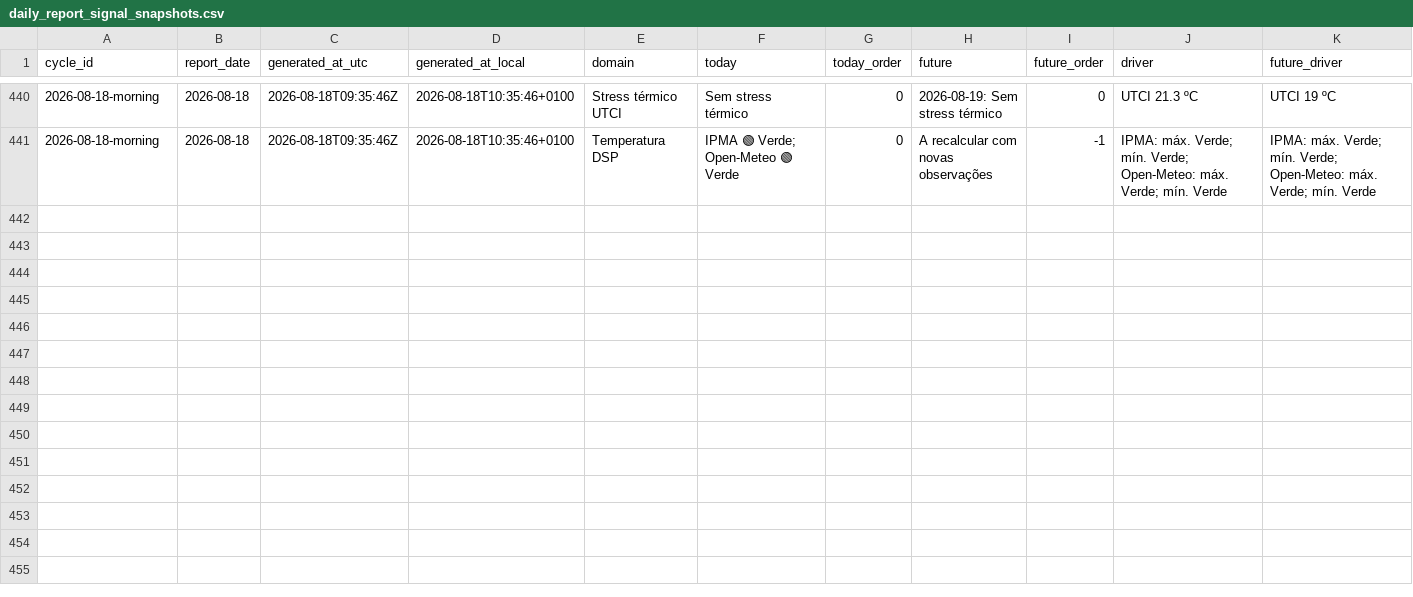
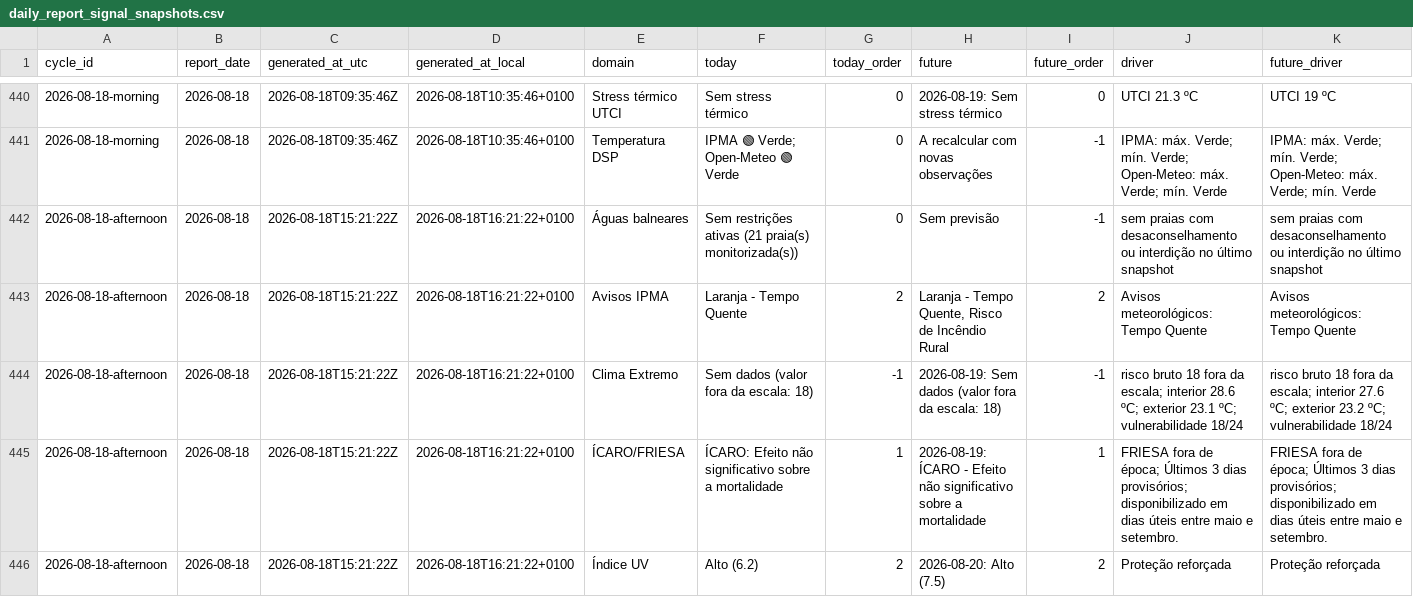
Before and after one commit to DBLQA90/qualar_matosinhos, a CSV file: data/daily_report_signal_snapshots.csv, drawn as a sheet; only a part is shown, gaps mark what is left out; rows hold the shown columns only; the diff covers the shown part only; the diff names each change by its address in the sheet, - before the commit and + after, or states it on an @@ line.

```diff
--- a/data/daily_report_signal_snapshots.csv
+++ b/data/daily_report_signal_snapshots.csv
+row 442: 2026-08-18-afternoon | 2026-08-18 | 2026-08-18T15:21:22Z | 2026-08-18T16:21:22+0100 | Águas balneares | Sem restrições ativas (21 praia(s) monitorizada(s)) | 0 | Sem previsão | -1 | sem praias com desaconselhamento ou interdição no último snapshot | sem praias com desaconselhamento ou interdição no último snapshot
+row 443: 2026-08-18-afternoon | 2026-08-18 | 2026-08-18T15:21:22Z | 2026-08-18T16:21:22+0100 | Avisos IPMA | Laranja - Tempo Quente | 2 | Laranja - Tempo Quente, Risco de Incêndio Rural | 2 | Avisos meteorológicos: Tempo Quente | Avisos meteorológicos: Tempo Quente
+row 444: 2026-08-18-afternoon | 2026-08-18 | 2026-08-18T15:21:22Z | 2026-08-18T16:21:22+0100 | Clima Extremo | Sem dados (valor fora da escala: 18) | -1 | 2026-08-19: Sem dados (valor fora da escala: 18) | -1 | risco bruto 18 fora da escala; interior 28.6 ºC; exterior 23.1 ºC; vulnerabilidade 18/24 | risco bruto 18 fora da escala; interior 27.6 ºC; exterior 23.2 ºC; vulnerabilidade 18/24
+row 445: 2026-08-18-afternoon | 2026-08-18 | 2026-08-18T15:21:22Z | 2026-08-18T16:21:22+0100 | ÍCARO/FRIESA | ÍCARO: Efeito não significativo sobre a mortalidade | 1 | 2026-08-19: ÍCARO - Efeito não significativo sobre a mortalidade | 1 | FRIESA fora de época; Últimos 3 dias provisórios; disponibilizado em dias úteis entre maio e setembro. | FRIESA fora de época; Últimos 3 dias provisórios; disponibilizado em dias úteis entre maio e setembro.
+row 446: 2026-08-18-afternoon | 2026-08-18 | 2026-08-18T15:21:22Z | 2026-08-18T16:21:22+0100 | Índice UV | Alto (6.2) | 2 | 2026-08-20: Alto (7.5) | 2 | Proteção reforçada | Proteção reforçada
```
Also changed, not shown: 5 added rows elsewhere in this file, data/pipeline_source_status.csv, data/pipeline_source_status_latest.csv, 3 other files.
